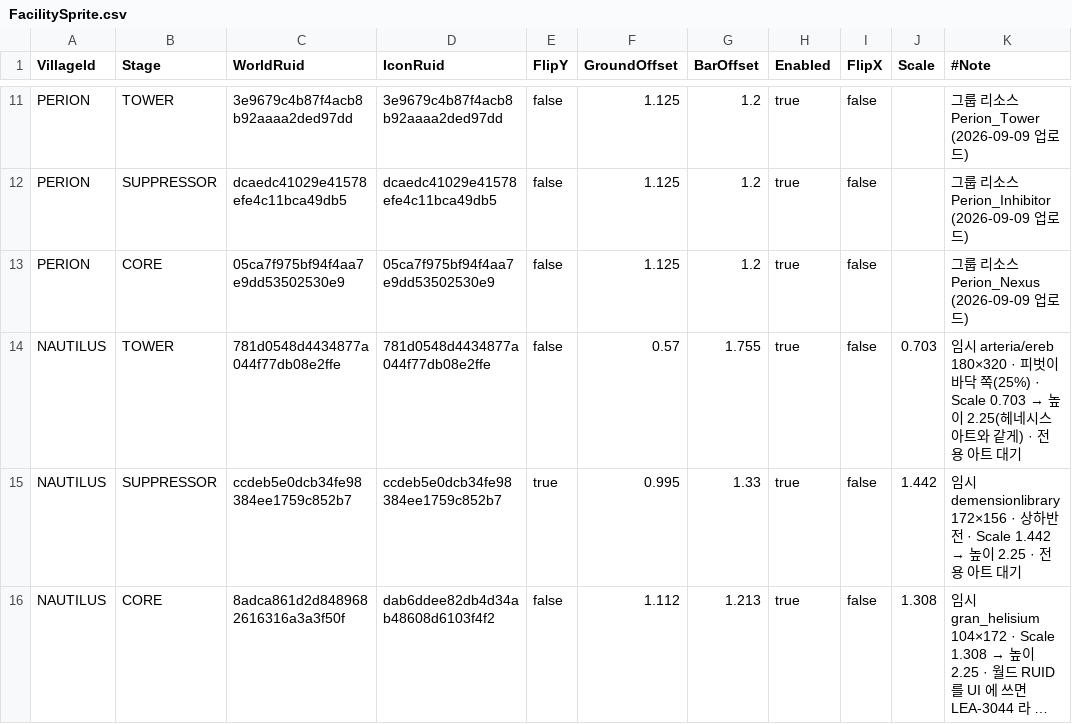
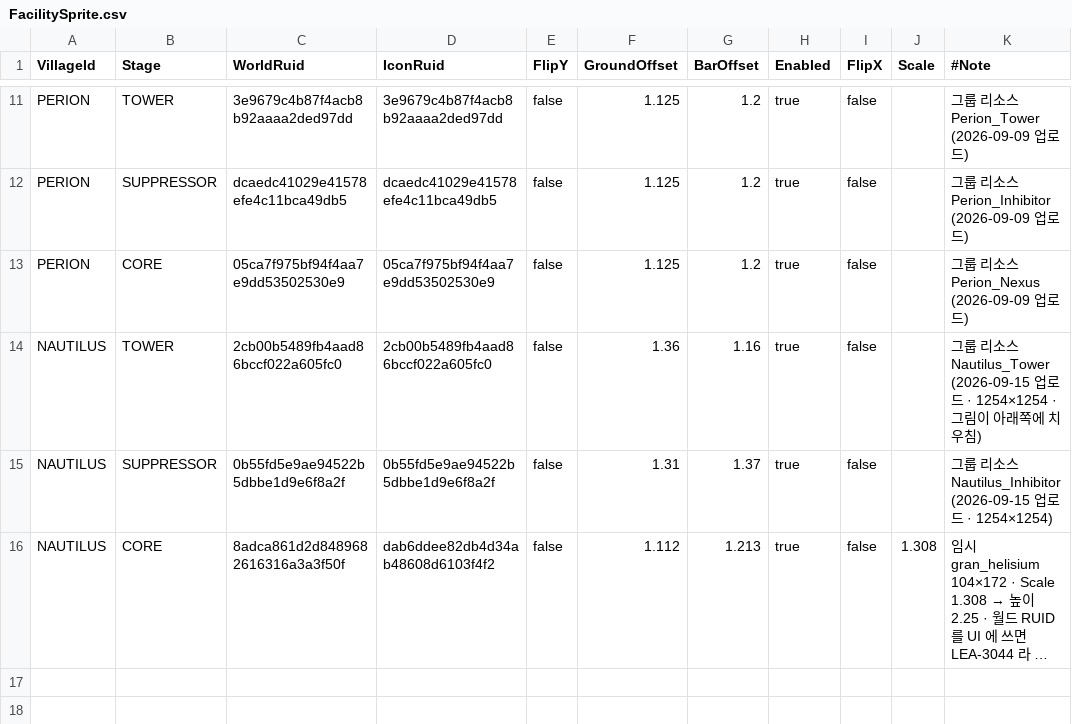
Before and after one commit to alsrn5172/villagedefense, a CSV file: RootDesk/MyDesk/FacilitySprite.csv, drawn as a sheet; only a part is shown, gaps mark what is left out; long unchanged cells end in …; the diff covers the shown part only; the diff names each change by its address in the sheet, - before the commit and + after, or states it on an @@ line.

```diff
--- a/RootDesk/MyDesk/FacilitySprite.csv
+++ b/RootDesk/MyDesk/FacilitySprite.csv
-C14 (WorldRuid): 781d0548d4434877a044f77db08e2ffe
+C14 (WorldRuid): 2cb00b5489fb4aad86bccf022a605fc0
-D14 (IconRuid): 781d0548d4434877a044f77db08e2ffe
+D14 (IconRuid): 2cb00b5489fb4aad86bccf022a605fc0
-F14 (GroundOffset): 0.57
+F14 (GroundOffset): 1.36
-G14 (BarOffset): 1.755
+G14 (BarOffset): 1.16
-J14 (Scale): 0.703
+J14 (Scale): (empty)
@@ K14 (#Note): 임시 arteria/ereb 180×320 · 피벗이 바닥 쪽(25%) · Scale 0.703 → 높이 2.25(헤네시스 아트와 같게) · 전용 아트 대기 → 그룹 리소스 Nautilus_Tower (2026-09-15 업로드 · 1254×1254 · 그림이 아래쪽에 치우침) @@
-C15 (WorldRuid): ccdeb5e0dcb34fe98384ee1759c852b7
+C15 (WorldRuid): 0b55fd5e9ae94522b5dbbe1d9e6f8a2f
-D15 (IconRuid): ccdeb5e0dcb34fe98384ee1759c852b7
+D15 (IconRuid): 0b55fd5e9ae94522b5dbbe1d9e6f8a2f
-E15 (FlipY): true
+E15 (FlipY): false
-F15 (GroundOffset): 0.995
+F15 (GroundOffset): 1.31
-G15 (BarOffset): 1.33
+G15 (BarOffset): 1.37
-J15 (Scale): 1.442
+J15 (Scale): (empty)
@@ K15 (#Note): 임시 demensionlibrary 172×156 · 상하반전 · Scale 1.442 → 높이 2.25 · 전용 아트 대기 → 그룹 리소스 Nautilus_Inhibitor (2026-09-15 업로드 · 1254×1254) @@
```
Also changed, not shown: 30 edited cells elsewhere in this file, RootDesk/MyDesk/FacilityAttackFx.csv, 1 other file.
